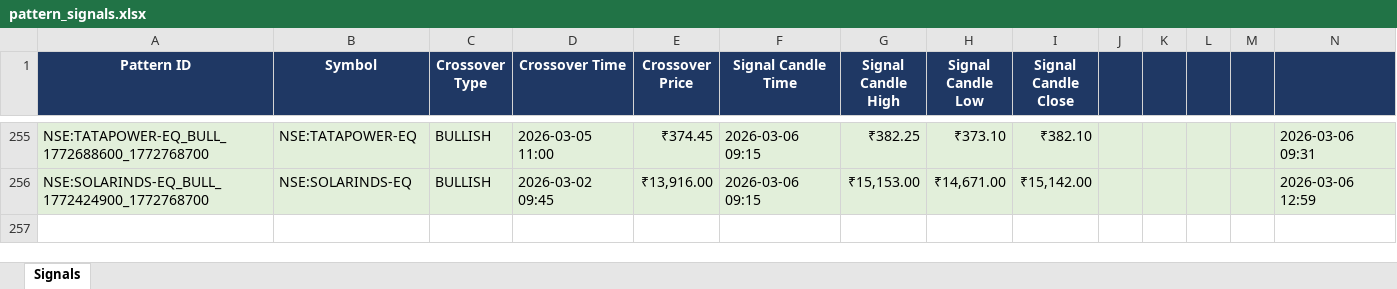
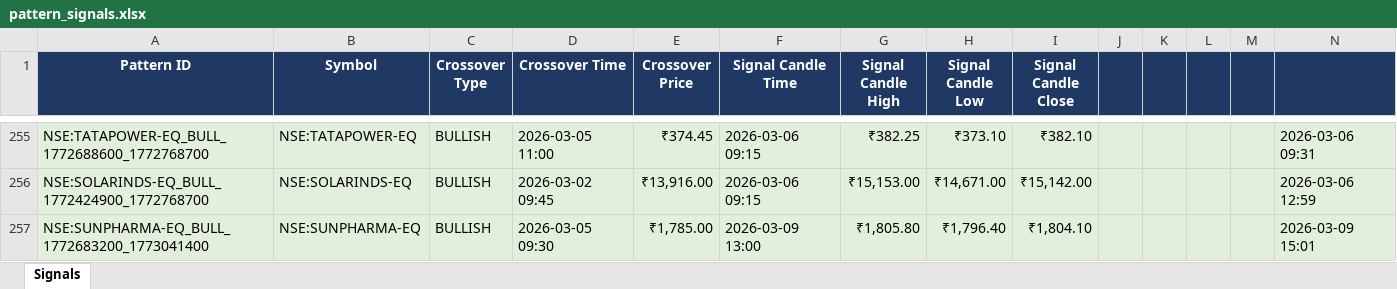
Before and after one commit to lazysauras03-byte/TG-LEVELS, an Excel workbook: pattern_signals.xlsx, sheet Signals, drawn as a sheet; only a part is shown, gaps mark what is left out; values as stored, in another font and other column widths than the file's, no borders; the diff names each change by its address in the sheet, - before the commit and + after, or states it on an @@ line.

```diff
--- a/pattern_signals.xlsx (sheet Signals)
+++ b/pattern_signals.xlsx (sheet Signals)
+row 257: NSE:SUNPHARMA-EQ_BULL_1772683200_1773041400 | NSE:SUNPHARMA-EQ | BULLISH | 2026-03-05 09:30 | ₹1,785.00 | 2026-03-09 13:00 | ₹1,805.80 | ₹1,796.40 | ₹1,804.10 |  |  |  |  | 2026-03-09 15:01
```
Also changed, not shown: 3 other files.
